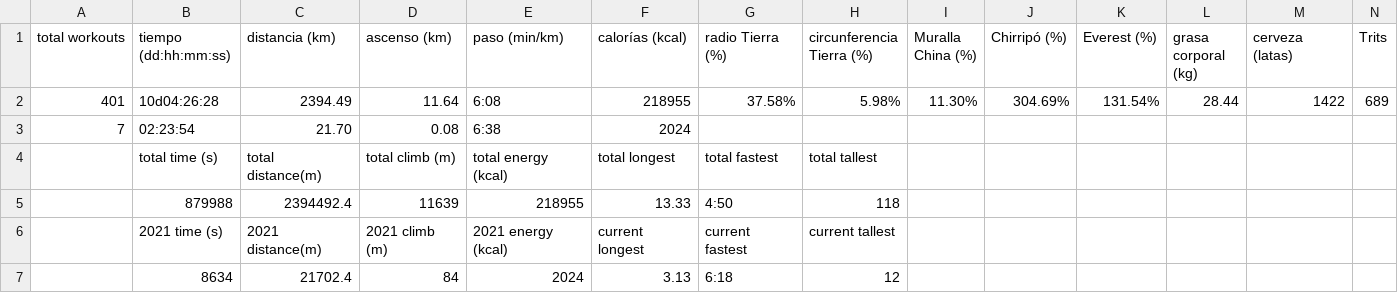
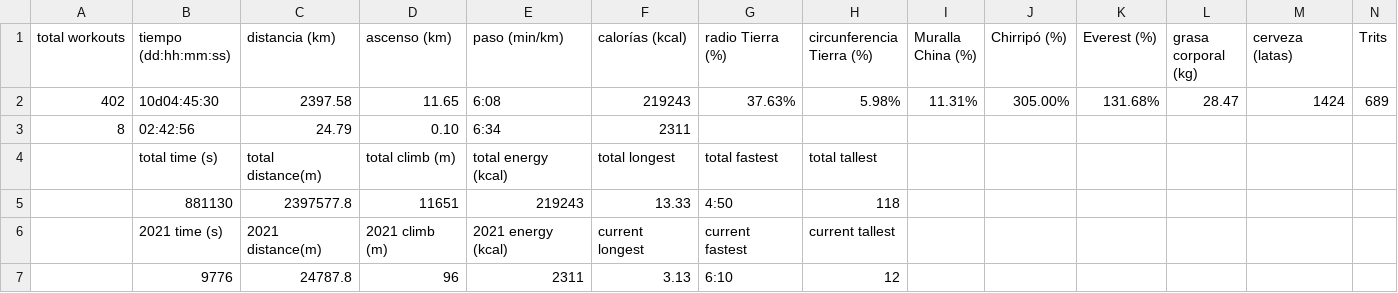
Before and after one commit to eguevaralopez/eguevaralopez.github.io, a CSV file: _data/dailymilesque_stats.csv, drawn as a sheet; only a part is shown; removed rows and columns are numbered as before the commit, all else as after; rows hold the shown columns only; the diff names each change by its address in the sheet, - before the commit and + after, or states it on an @@ line.

```diff
--- a/_data/dailymilesque_stats.csv
+++ b/_data/dailymilesque_stats.csv
-row 2: 401 | 10d04:26:28 | 2394.49 | 11.64 | 6:08 | 218955 | 37.58% | 5.98% | 11.30% | 304.69% | 131.54% | 28.44 | 1422 | 689
-row 3: 7 | 02:23:54 | 21.70 | 0.08 | 6:38 | 2024
+row 2: 402 | 10d04:45:30 | 2397.58 | 11.65 | 6:08 | 219243 | 37.63% | 5.98% | 11.31% | 305.00% | 131.68% | 28.47 | 1424 | 689
+row 3: 8 | 02:42:56 | 24.79 | 0.10 | 6:34 | 2311
-row 5:  | 879988 | 2394492.4 | 11639 | 218955 | 13.33 | 4:50 | 118
+row 5:  | 881130 | 2397577.8 | 11651 | 219243 | 13.33 | 4:50 | 118
-row 7:  | 8634 | 21702.4 | 84 | 2024 | 3.13 | 6:18 | 12
+row 7:  | 9776 | 24787.8 | 96 | 2311 | 3.13 | 6:10 | 12
```
Also changed, not shown: _data/running_data.csv, 46 other files.
